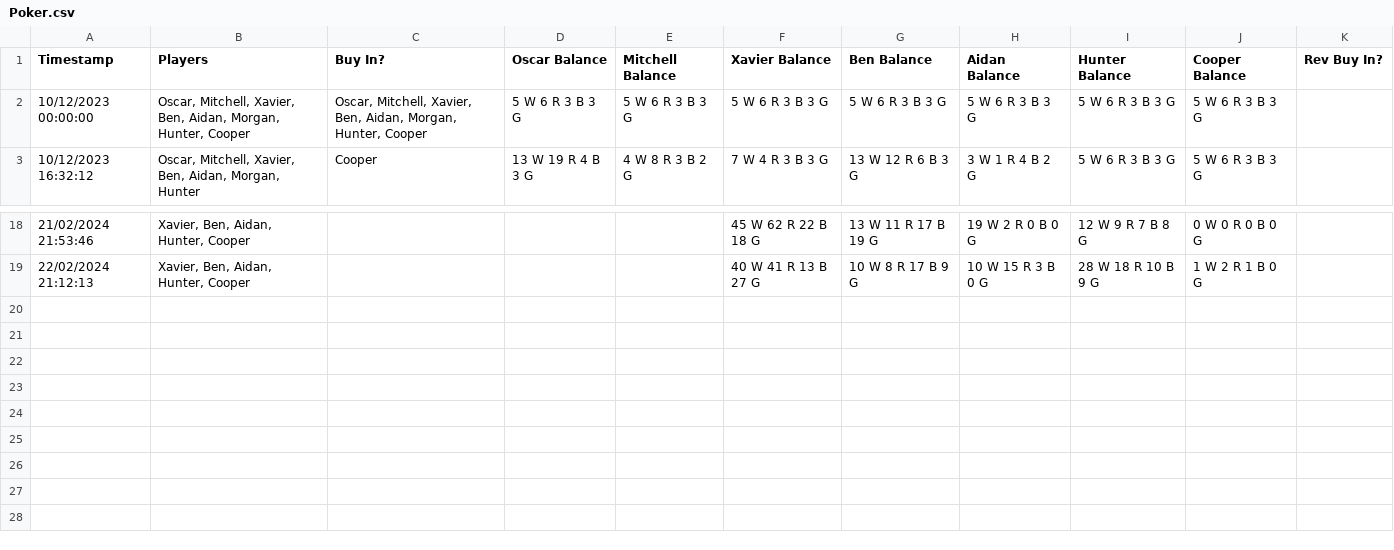
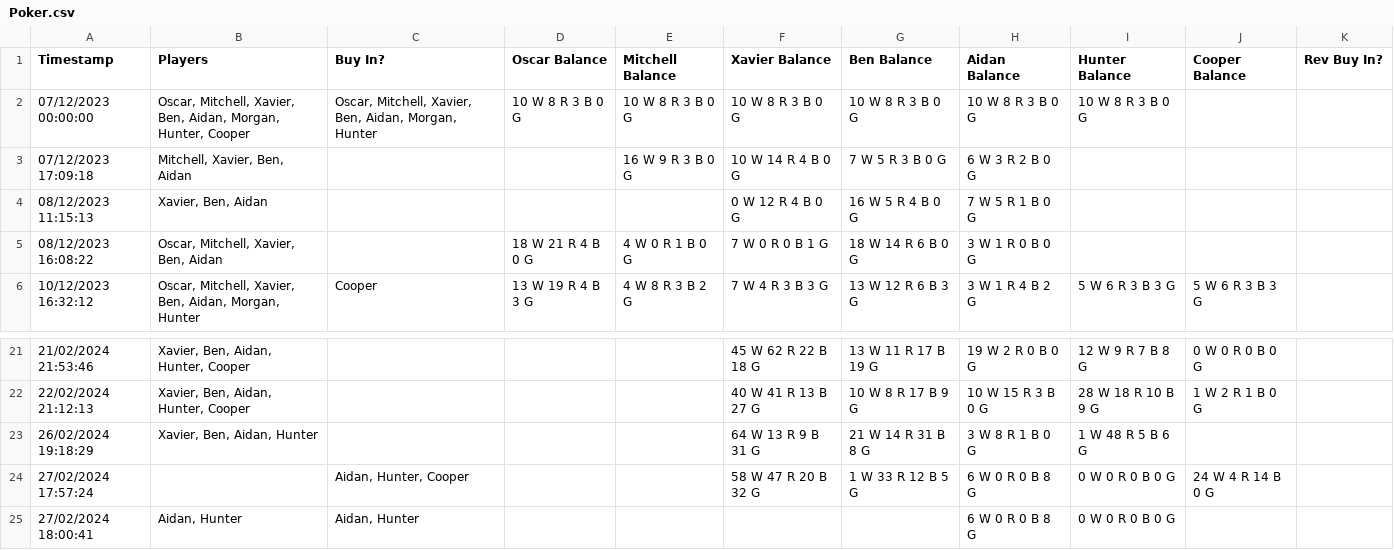
Before and after one commit to Webatron11/poker, a CSV file: data-processing/Poker.csv, drawn as a sheet; only a part is shown, gaps mark what is left out; removed rows and columns are numbered as before the commit, all else as after; the diff names each change by its address in the sheet, - before the commit and + after, or states it on an @@ line.

Commit message:
Made input work - and updated db with current data

```diff
--- a/data-processing/Poker.csv
+++ b/data-processing/Poker.csv
-row 2: 10/12/2023 00:00:00 | Oscar, Mitchell, Xavier, Ben, Aidan, Morgan, Hunter, Cooper | Oscar, Mitchell, Xavier, Ben, Aidan, Morgan, Hunter, Cooper | 5 W 6 R 3 B 3 G | 5 W 6 R 3 B 3 G | 5 W 6 R 3 B 3 G | 5 W 6 R 3 B 3 G | 5 W 6 R 3 B 3 G | 5 W 6 R 3 B 3 G | 5 W 6 R 3 B 3 G
+row 2: 07/12/2023 00:00:00 | Oscar, Mitchell, Xavier, Ben, Aidan, Morgan, Hunter, Cooper | Oscar, Mitchell, Xavier, Ben, Aidan, Morgan, Hunter | 10 W 8 R 3 B 0 G | 10 W 8 R 3 B 0 G | 10 W 8 R 3 B 0 G | 10 W 8 R 3 B 0 G | 10 W 8 R 3 B 0 G | 10 W 8 R 3 B 0 G
+row 3: 07/12/2023 17:09:18 | Mitchell, Xavier, Ben, Aidan |  |  | 16 W 9 R 3 B 0 G | 10 W 14 R 4 B 0 G | 7 W 5 R 3 B 0 G | 6 W 3 R 2 B 0 G
+row 4: 08/12/2023 11:15:13 | Xavier, Ben, Aidan |  |  |  | 0 W 12 R 4 B 0 G | 16 W 5 R 4 B 0 G | 7 W 5 R 1 B 0 G
+row 5: 08/12/2023 16:08:22 | Oscar, Mitchell, Xavier, Ben, Aidan |  | 18 W 21 R 4 B 0 G | 4 W 0 R 1 B 0 G | 7 W 0 R 0 B 1 G | 18 W 14 R 6 B 0 G | 3 W 1 R 0 B 0 G
+row 23: 26/02/2024 19:18:29 | Xavier, Ben, Aidan, Hunter |  |  |  | 64 W 13 R 9 B 31 G | 21 W 14 R 31 B 8 G | 3 W 8 R 1 B 0 G | 1 W 48 R 5 B 6 G
+row 24: 27/02/2024 17:57:24 |  | Aidan, Hunter, Cooper |  |  | 58 W 47 R 20 B 32 G | 1 W 33 R 12 B 5 G | 6 W 0 R 0 B 8 G | 0 W 0 R 0 B 0 G | 24 W 4 R 14 B 0 G
+row 25: 27/02/2024 18:00:41 | Aidan, Hunter | Aidan, Hunter |  |  |  |  | 6 W 0 R 0 B 8 G | 0 W 0 R 0 B 0 G
```
Also changed, not shown: 3 other files.
